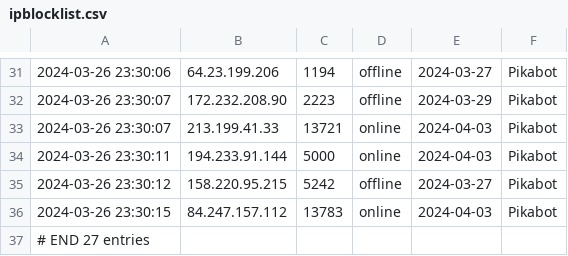
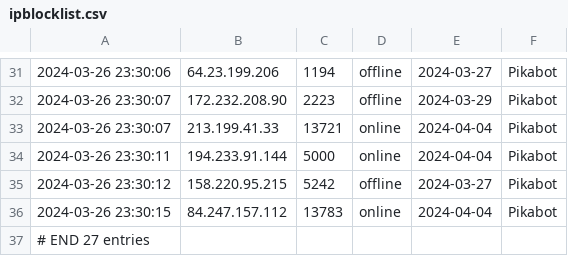
Before and after one commit to wizard-projects/abuse.chC2Feeds, a CSV file: ipblocklist.csv, drawn as a sheet; only a part is shown, gaps mark what is left out.

Commit message:
Updated IP blocklist

```diff
--- a/ipblocklist.csv
+++ b/ipblocklist.csv
@@ -32,6 +32,6 @@
 "2024-03-26 23:30:07","172.232.208.90","2223","offline","2024-03-29","Pikabot"
-"2024-03-26 23:30:07","213.199.41.33","13721","online","2024-04-03","Pikabot"
-"2024-03-26 23:30:11","194.233.91.144","5000","online","2024-04-03","Pikabot"
+"2024-03-26 23:30:07","213.199.41.33","13721","online","2024-04-04","Pikabot"
+"2024-03-26 23:30:11","194.233.91.144","5000","online","2024-04-04","Pikabot"
 "2024-03-26 23:30:12","158.220.95.215","5242","offline","2024-03-27","Pikabot"
-"2024-03-26 23:30:15","84.247.157.112","13783","online","2024-04-03","Pikabot"
+"2024-03-26 23:30:15","84.247.157.112","13783","online","2024-04-04","Pikabot"
 # END 27 entries
```
